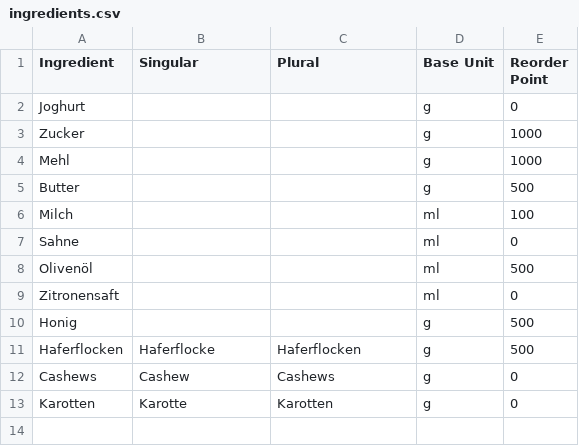
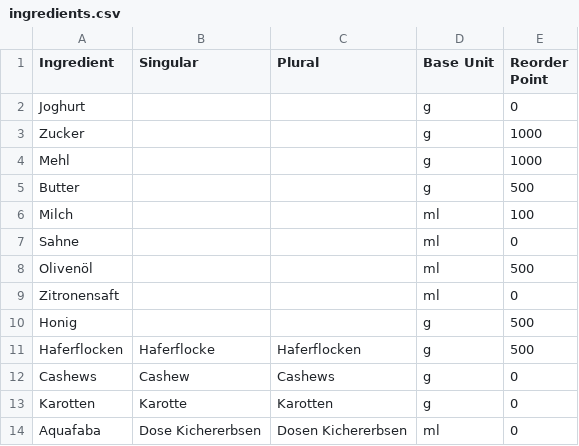
Before and after one commit to BenjaminWegerich/cookbook, a CSV file: docs/ingredients.csv, drawn as a sheet; the diff names each change by its address in the sheet, - before the commit and + after, or states it on an @@ line.

```diff
--- a/docs/ingredients.csv
+++ b/docs/ingredients.csv
+row 14: Aquafaba | Dose Kichererbsen | Dosen Kichererbsen | ml | 0
```
Also changed, not shown: docs/additional_units.csv, docs/ingredient_unit_mappings.csv, 6 other files.
